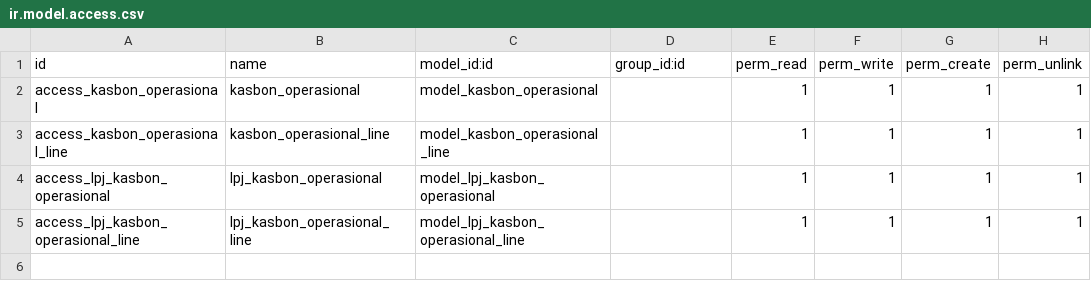
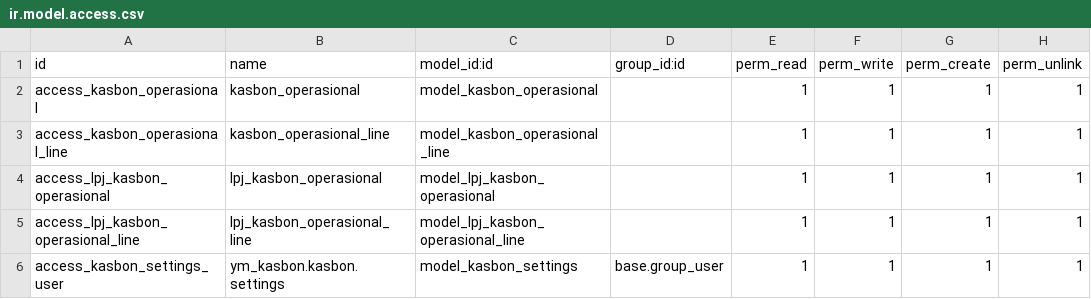
Before and after one commit to mmpconsulting/ym_kasbon, a CSV file: security/ir.model.access.csv, drawn as a sheet.

Commit message:
Kasbon

```diff
--- a/security/ir.model.access.csv
+++ b/security/ir.model.access.csv
@@ -5 +5,2 @@ access_lpj_kasbon_operasional,lpj_kasbon_operasional,model_lpj_kasbon_operasiona
 access_lpj_kasbon_operasional_line,lpj_kasbon_operasional_line,model_lpj_kasbon_operasional_line,,1,1,1,1
+access_kasbon_settings_user,ym_kasbon.kasbon.settings,model_kasbon_settings,base.group_user,1,1,1,1
```
Also changed, not shown: 7 other files.
